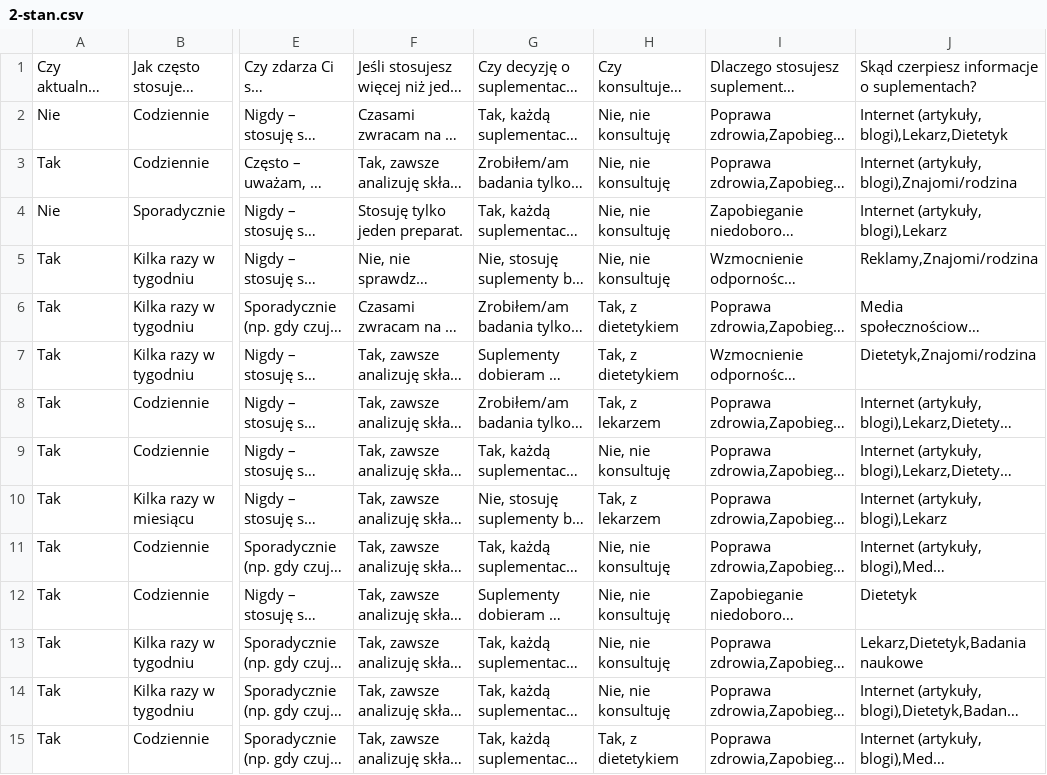
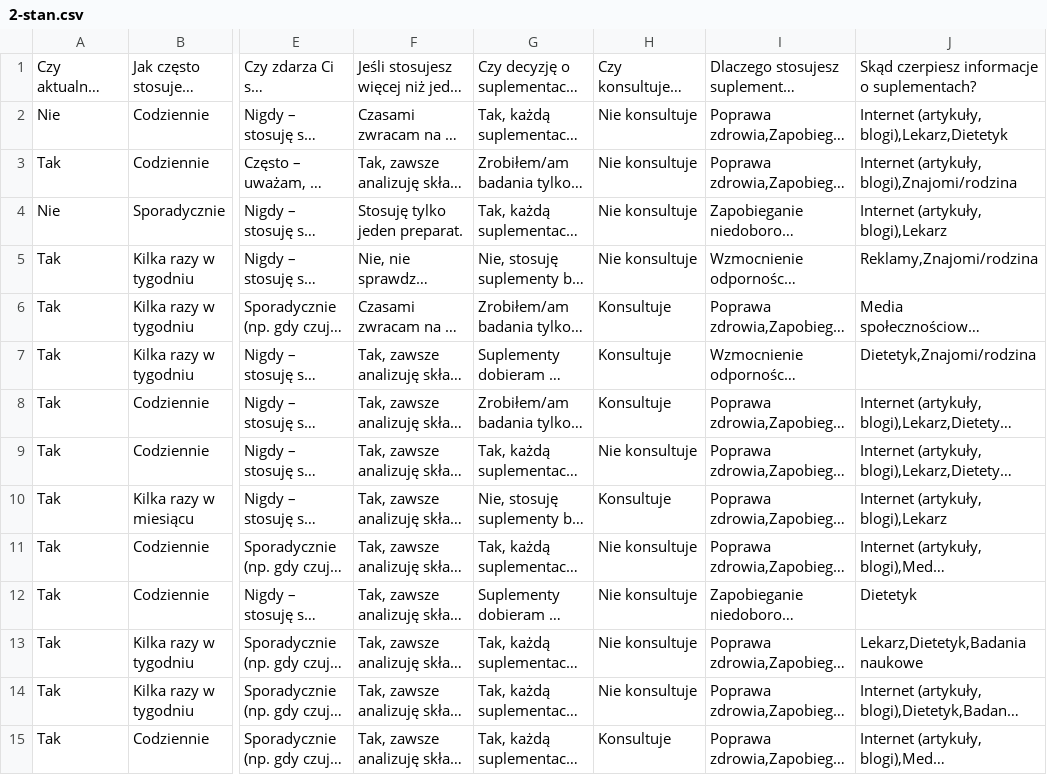
Before and after one commit to osdjp-lab/mary-msc-thesis, a CSV file: data/3.2-groups/2-stan.csv, drawn as a sheet; only a part is shown, gaps mark what is left out; long unchanged cells end in …; the diff covers the shown part only; the diff names each change by its address in the sheet, - before the commit and + after, or states it on an @@ line.

```diff
--- a/data/3.2-groups/2-stan.csv
+++ b/data/3.2-groups/2-stan.csv
-H2:H5: Nie, nie konsultuję
+H2:H5: Nie konsultuje
-H6:H7: Tak, z dietetykiem
+H6:H7: Konsultuje
-H8: Tak, z lekarzem
+H8: Konsultuje
-H9: Nie, nie konsultuję
+H9: Nie konsultuje
-H10: Tak, z lekarzem
+H10: Konsultuje
-H11:H14: Nie, nie konsultuję
+H11:H14: Nie konsultuje
-H15: Tak, z dietetykiem
+H15: Konsultuje
```
Also changed, not shown: 93 edited cells elsewhere in this file, data/3.2-groups/1-grupowanie.csv, data/3.2-groups/5-preferencje.csv, 31 other files.
